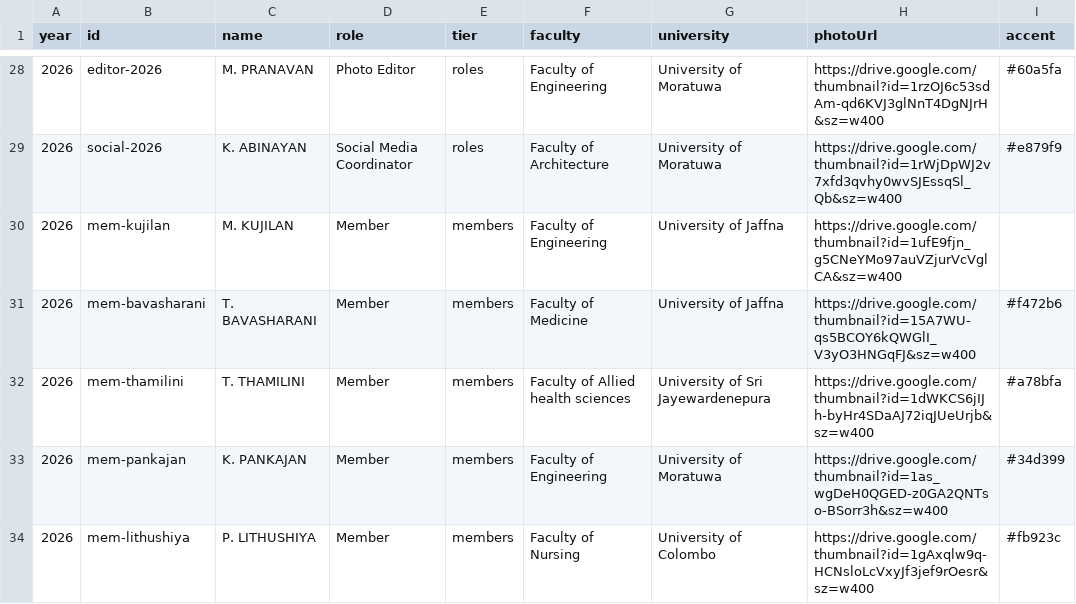
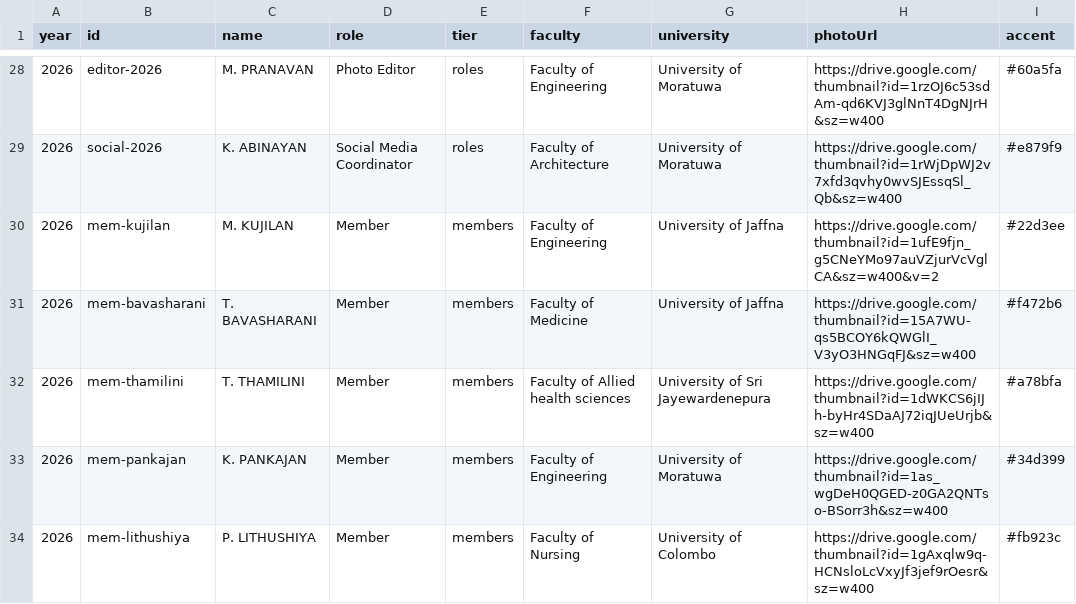
Before and after one commit to kmbusa-website/union-public, a CSV file: public/committee/committee.csv, drawn as a sheet; only a part is shown, gaps mark what is left out.

Commit message:
photo updated

```diff
--- a/public/committee/committee.csv
+++ b/public/committee/committee.csv
@@ -29,3 +29,3 @@ year,id,name,role,tier,faculty,university,photoUrl,accent
 2026,social-2026,K. ABINAYAN,Social Media Coordinator,roles,Faculty of Architecture,University of Moratuwa,https://drive.google.com/thumbnail?id=1rWjDpWJ2v7xfd3qvhy0wvSJEssqSl_Qb&sz=w400,#e879f9
-2026,mem-kujilan,M. KUJILAN,Member,members,Faculty of Engineering,University of Jaffna,https://drive.google.com/thumbnail?id=1ufE9fjn_g5CNeYMo97auVZjurVcVglCA&sz=w400
+2026,mem-kujilan,M. KUJILAN,Member,members,Faculty of Engineering,University of Jaffna,https://drive.google.com/thumbnail?id=1ufE9fjn_g5CNeYMo97auVZjurVcVglCA&sz=w400&v=2,#22d3ee
 2026,mem-bavasharani,T. BAVASHARANI,Member,members,Faculty of Medicine,University of Jaffna,https://drive.google.com/thumbnail?id=15A7WU-qs5BCOY6kQWGlI_V3yO3HNGqFJ&sz=w400,#f472b6
```
